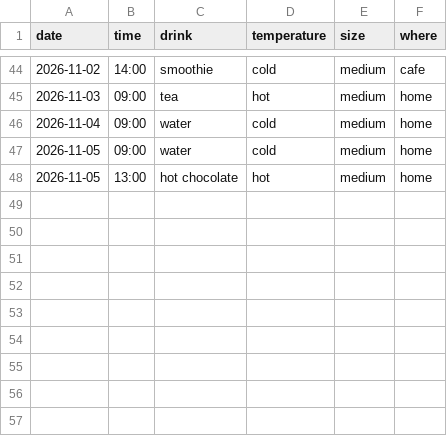
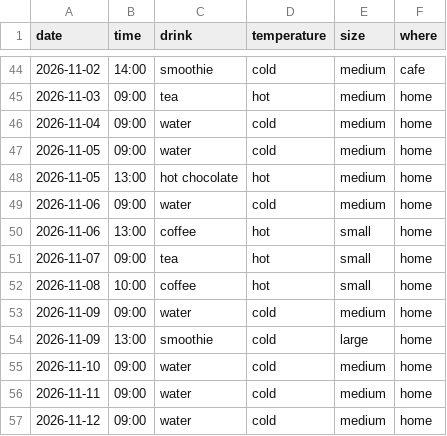
Before and after one commit to ftimamo/portfolio, a CSV file: data.csv, drawn as a sheet; only a part is shown, gaps mark what is left out; the diff names each change by its address in the sheet, - before the commit and + after, or states it on an @@ line.

Commit message:
add drinks 6-12 Nov

```diff
--- a/data.csv
+++ b/data.csv
+row 49: 2026-11-06 | 09:00 | water | cold | medium | home
+row 50: 2026-11-06 | 13:00 | coffee | hot | small | home
+row 51: 2026-11-07 | 09:00 | tea | hot | small | home
+row 52: 2026-11-08 | 10:00 | coffee | hot | small | home
+row 53: 2026-11-09 | 09:00 | water | cold | medium | home
+row 54: 2026-11-09 | 13:00 | smoothie | cold | large | home
+row 55: 2026-11-10 | 09:00 | water | cold | medium | home
+row 56: 2026-11-11 | 09:00 | water | cold | medium | home
+row 57: 2026-11-12 | 09:00 | water | cold | medium | home
```
